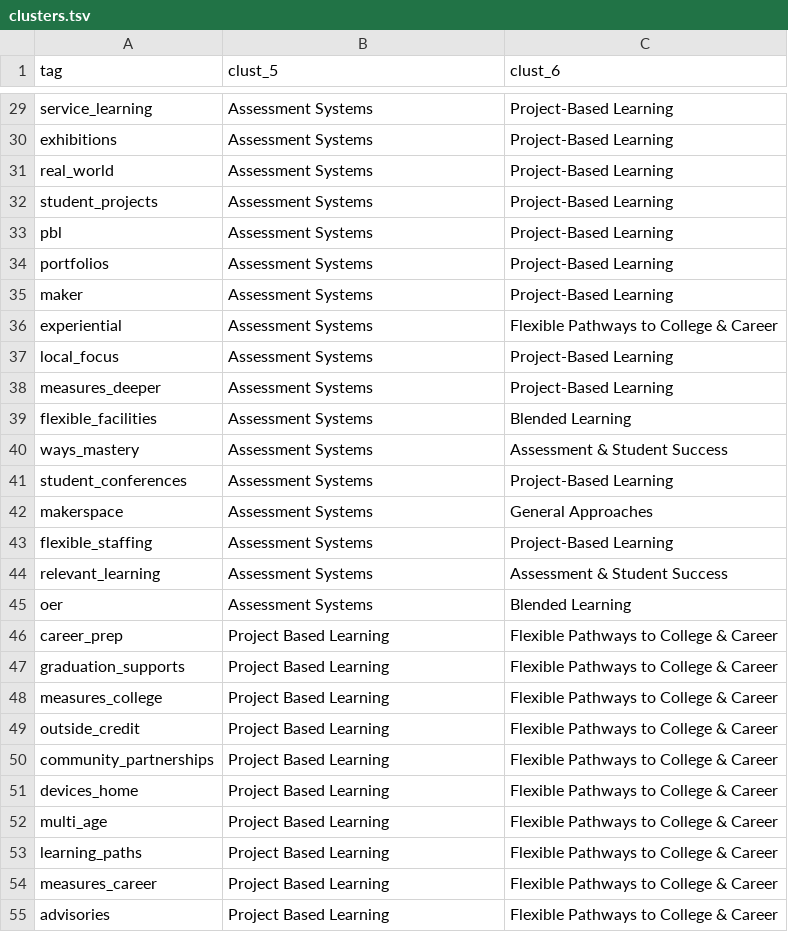
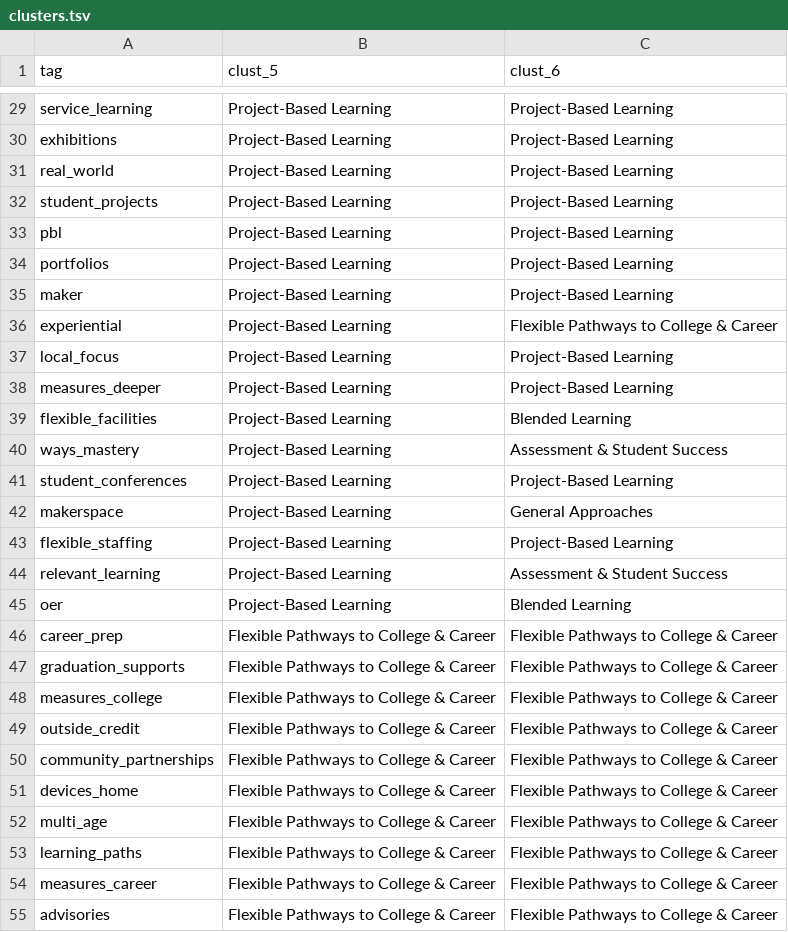
Before and after one commit to project-evident/canopy, a TSV file: reporting/clusters.tsv, drawn as a sheet; only a part is shown, gaps mark what is left out; the diff covers the shown part only; the diff names each change by its address in the sheet, - before the commit and + after, or states it on an @@ line.

Commit message:
clustering elem and HS, more branding

```diff
--- a/reporting/clusters.tsv
+++ b/reporting/clusters.tsv
-B29:B45 (clust_5): Assessment Systems
+B29:B45 (clust_5): Project-Based Learning
-B46:B55 (clust_5): Project Based Learning
+B46:B55 (clust_5): Flexible Pathways to College & Career
```
Also changed, not shown: 61 edited cells elsewhere in this file, 5 other files.
